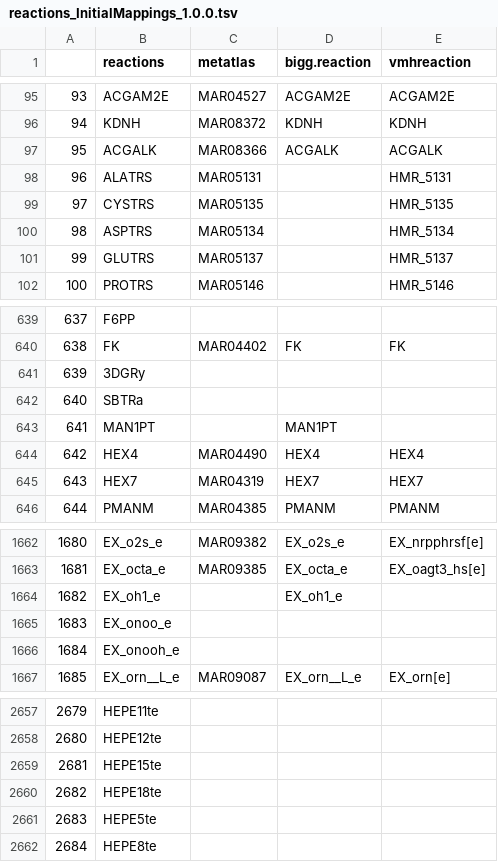
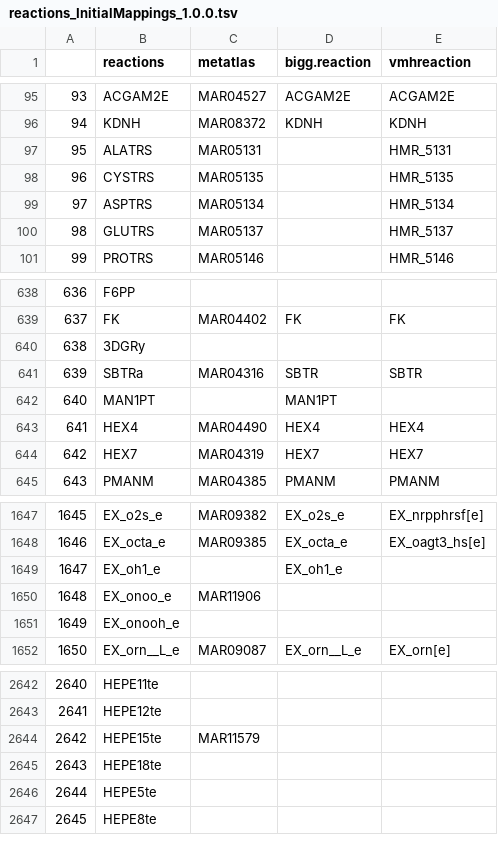
Before and after one commit to z-haiman/RBC-GEM, a TSV file: data/curation/reactions_InitialMappings_1.0.0.tsv, drawn as a sheet; only a part is shown, gaps mark what is left out; removed rows and columns are numbered as before the commit, all else as after; the diff covers the shown part only; the diff names each change by its address in the sheet, - before the commit and + after, or states it on an @@ line.

```diff
--- a/data/curation/reactions_InitialMappings_1.0.0.tsv
+++ b/data/curation/reactions_InitialMappings_1.0.0.tsv
-row 97: 95 | ACGALK | MAR08366 | ACGALK | ACGALK
@@ column A renumbered between rows 97 and 2752 @@
-C641 (metatlas): (empty)
+C641 (metatlas): MAR04316
-D641 (bigg.reaction): (empty)
+D641 (bigg.reaction): SBTR
-E641 (vmhreaction): (empty)
+E641 (vmhreaction): SBTR
-C1650 (metatlas): (empty)
+C1650 (metatlas): MAR11906
-C2644 (metatlas): (empty)
+C2644 (metatlas): MAR11579
```
Also changed, not shown: 14 added rows, 1 removed row, 14 moved rows and 2 edited cells elsewhere in this file, data/curation/genes_evidence.tsv, data/curation/metabolites_InitialMappings_1.0.0.tsv, 5 other files.
